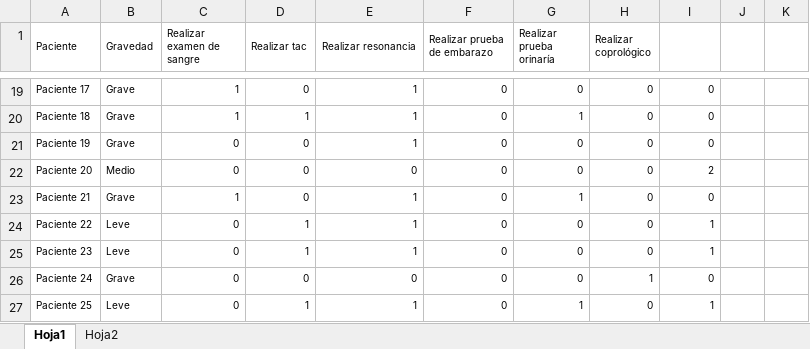
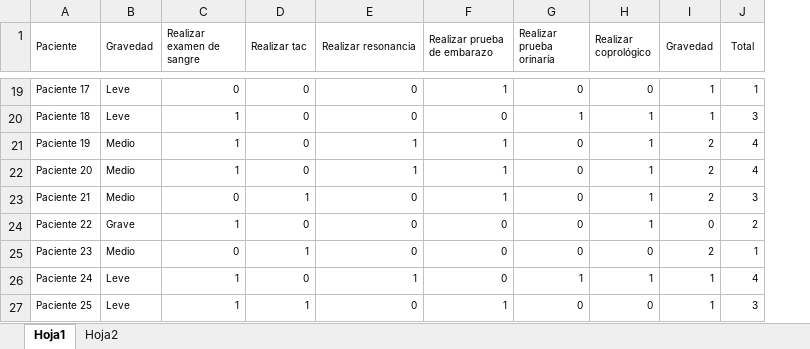
Before and after one commit to AndreaLopezAraujo/isis-3302-ProyectoFinal, an Excel workbook: Datos.xlsx, sheet Hoja1, drawn as a sheet; only a part is shown, gaps mark what is left out; values as stored, in another font and other column widths than the file's, no borders; conditional formats not drawn; removed rows and columns are numbered as before the commit, all else as after; the diff covers the shown part only; the diff names each change by its address in the sheet, - before the commit and + after, or states it on an @@ line.

```diff
--- a/Datos.xlsx (sheet Hoja1)
+++ b/Datos.xlsx (sheet Hoja1)
-column J, empty
-column K, empty
+column J (Total), rows 19-27: 1 | 3 | 4 | 4 | 3 | 2 | 1 | 4 | 3
-I1: (empty)
+I1: Gravedad
+I1:I2 merged
-B19:B20 (Gravedad): Grave
+B19:B20 (Gravedad): Leve
-C19 (Realizar examen de sangre): 1
+C19 (Realizar examen de sangre): 0
-E19:E20 (Realizar resonancia): 1
+E19:E20 (Realizar resonancia): 0
-F19 (Realizar prueba de embarazo): 0
+F19 (Realizar prueba de embarazo): 1
-I19:I20 (Gravedad): 0
+I19:I20 (Gravedad): 1
-D20 (Realizar tac): 1
+D20 (Realizar tac): 0
-H20:H24 (Realizar coprológico): 0
+H20:H24 (Realizar coprológico): 1
-B21 (Gravedad): Grave
+B21 (Gravedad): Medio
-C21:C22 (Realizar examen de sangre): 0
+C21:C22 (Realizar examen de sangre): 1
-F21:F23 (Realizar prueba de embarazo): 0
+F21:F23 (Realizar prueba de embarazo): 1
-I21 (Gravedad): 0
+I21 (Gravedad): 2
-E22 (Realizar resonancia): 0
+E22 (Realizar resonancia): 1
-B23 (Gravedad): Grave
+B23 (Gravedad): Medio
-C23 (Realizar examen de sangre): 1
+C23 (Realizar examen de sangre): 0
-D23 (Realizar tac): 0
+D23 (Realizar tac): 1
-E23:E25 (Realizar resonancia): 1
+E23:E25 (Realizar resonancia): 0
-G23 (Realizar prueba orinaría): 1
+G23 (Realizar prueba orinaría): 0
-I23 (Gravedad): 0
+I23 (Gravedad): 2
-B24 (Gravedad): Leve
+B24 (Gravedad): Grave
-C24 (Realizar examen de sangre): 0
+C24 (Realizar examen de sangre): 1
-D24 (Realizar tac): 1
+D24 (Realizar tac): 0
-I24 (Gravedad): 1
+I24 (Gravedad): 0
-B25 (Gravedad): Leve
+B25 (Gravedad): Medio
-I25 (Gravedad): 1
+I25 (Gravedad): 2
-B26 (Gravedad): Grave
+B26 (Gravedad): Leve
-C26:C27 (Realizar examen de sangre): 0
+C26:C27 (Realizar examen de sangre): 1
-E26 (Realizar resonancia): 0
+E26 (Realizar resonancia): 1
-G26 (Realizar prueba orinaría): 0
+G26 (Realizar prueba orinaría): 1
-I26 (Gravedad): 0
+I26 (Gravedad): 1
-E27 (Realizar resonancia): 1
+E27 (Realizar resonancia): 0
-F27 (Realizar prueba de embarazo): 0
+F27 (Realizar prueba de embarazo): 1
-G27 (Realizar prueba orinaría): 1
+G27 (Realizar prueba orinaría): 0
```
Also changed, not shown: 5 added rows and 87 edited cells elsewhere in this sheet, sheet Hoja2, formulas that keep their value, 2 other files.
